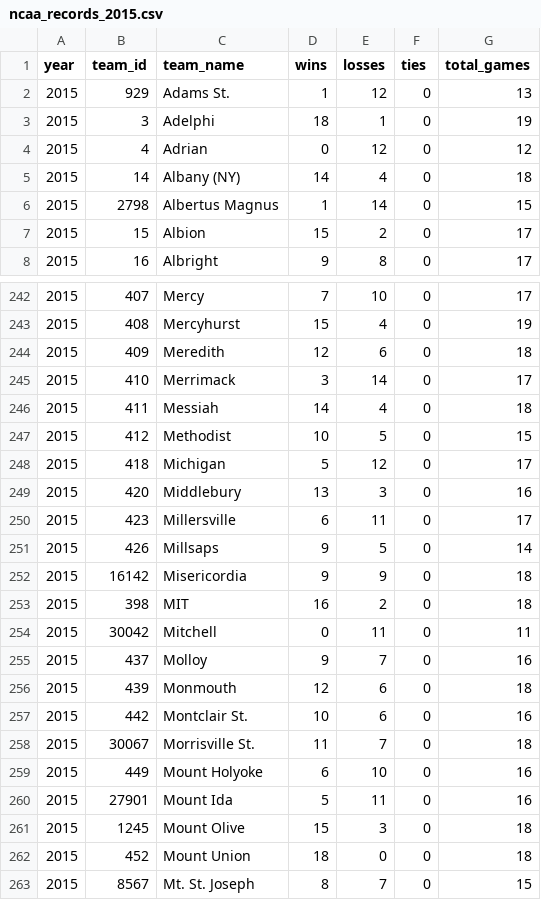
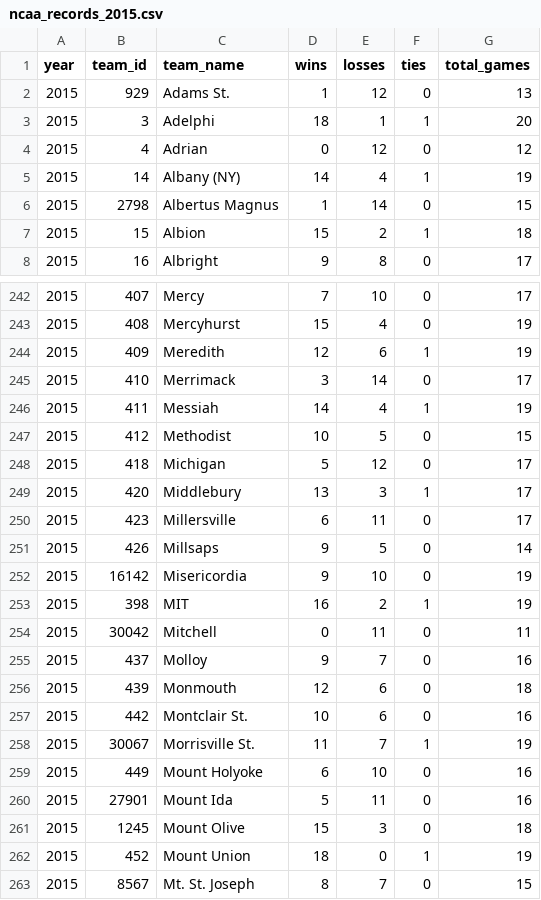
Before and after one commit to octonion/lacrosse, a CSV file: ncaa_women/csv/ncaa_records_2015.csv, drawn as a sheet; only a part is shown, gaps mark what is left out; the diff covers the shown part only.

```diff
--- a/ncaa_women/csv/ncaa_records_2015.csv
+++ b/ncaa_women/csv/ncaa_records_2015.csv
@@ -2,7 +2,7 @@ year,team_id,team_name,wins,losses,ties,total_games
 2015,929,Adams St.,1,12,0,13
-2015,3,Adelphi,18,1,0,19
+2015,3,Adelphi,18,1,1,20
 2015,4,Adrian,0,12,0,12
-2015,14,Albany (NY),14,4,0,18
+2015,14,Albany (NY),14,4,1,19
 2015,2798,Albertus Magnus,1,14,0,15
-2015,15,Albion,15,2,0,17
+2015,15,Albion,15,2,1,18
 2015,16,Albright,9,8,0,17
@@ -243,12 +243,12 @@ year,team_id,team_name,wins,losses,ties,total_games
 2015,408,Mercyhurst,15,4,0,19
-2015,409,Meredith,12,6,0,18
+2015,409,Meredith,12,6,1,19
 2015,410,Merrimack,3,14,0,17
-2015,411,Messiah,14,4,0,18
+2015,411,Messiah,14,4,1,19
 2015,412,Methodist,10,5,0,15
 2015,418,Michigan,5,12,0,17
-2015,420,Middlebury,13,3,0,16
+2015,420,Middlebury,13,3,1,17
 2015,423,Millersville,6,11,0,17
 2015,426,Millsaps,9,5,0,14
-2015,16142,Misericordia,9,9,0,18
-2015,398,MIT,16,2,0,18
+2015,16142,Misericordia,9,10,0,19
+2015,398,MIT,16,2,1,19
 2015,30042,Mitchell,0,11,0,11
@@ -257,3 +257,3 @@ year,team_id,team_name,wins,losses,ties,total_games
 2015,442,Montclair St.,10,6,0,16
-2015,30067,Morrisville St.,11,7,0,18
+2015,30067,Morrisville St.,11,7,1,19
 2015,449,Mount Holyoke,6,10,0,16
@@ -261,3 +261,3 @@ year,team_id,team_name,wins,losses,ties,total_games
 2015,1245,Mount Olive,15,3,0,18
-2015,452,Mount Union,18,0,0,18
+2015,452,Mount Union,18,0,1,19
 2015,8567,Mt. St. Joseph,8,7,0,15
```
Also changed, not shown: 134 edited cells elsewhere in this file, ncaa_women/csv/ncaa_games_2015.csv, ncaa_women/sos/current_ranking.csv, 11 other files.
